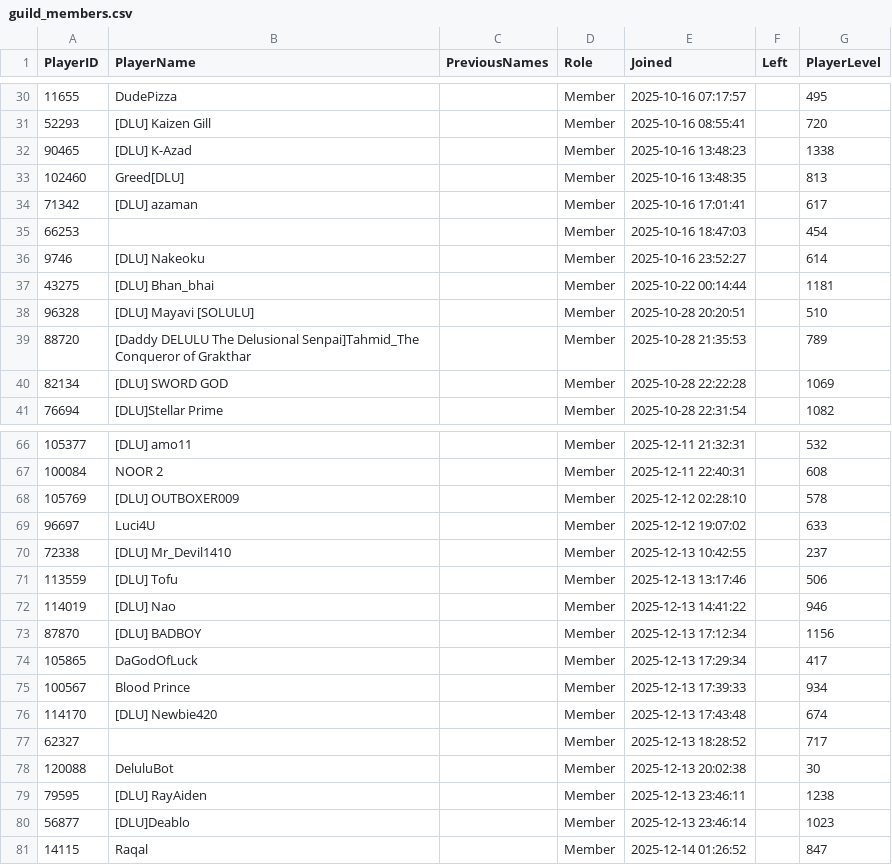
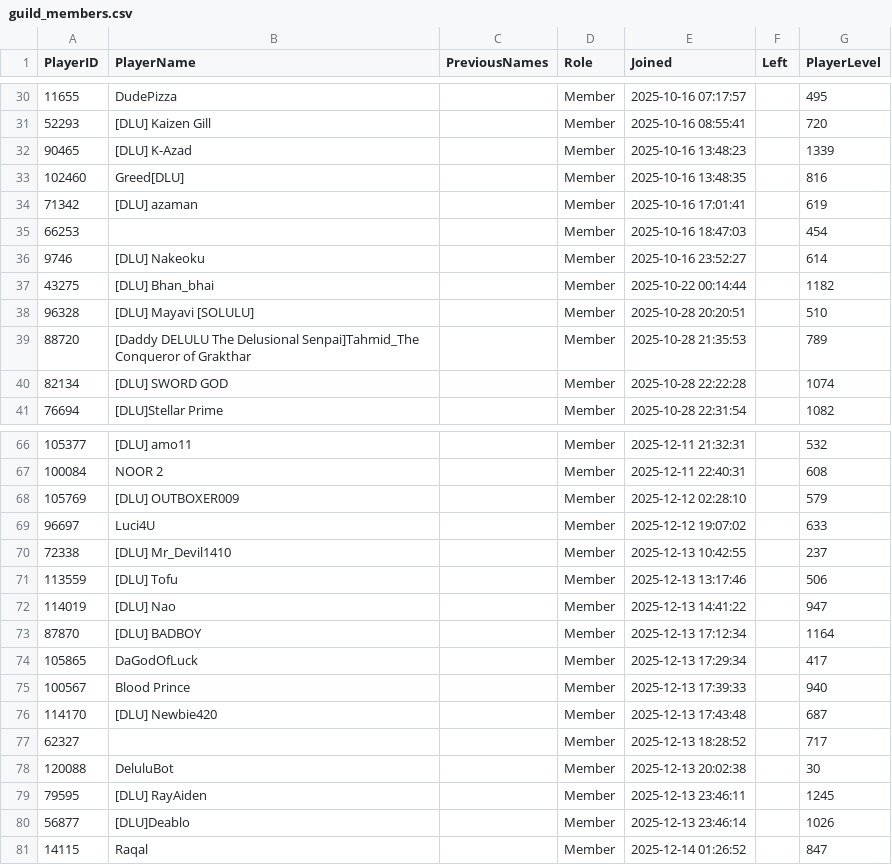
Before and after one commit to khahazad/dlu-scraper-insights, a CSV file: data/processed/guild_members.csv, drawn as a sheet; only a part is shown, gaps mark what is left out; the diff covers the shown part only.

```diff
--- a/data/processed/guild_members.csv
+++ b/data/processed/guild_members.csv
@@ -31,11 +31,11 @@ PlayerID,PlayerName,PreviousNames,Role,Joined,Left,PlayerLevel
 52293,[DLU] Kaizen Gill,,Member,2025-10-16 08:55:41,,720
-90465,[DLU] K-Azad,,Member,2025-10-16 13:48:23,,1338
-102460,Greed[DLU],,Member,2025-10-16 13:48:35,,813
-71342,[DLU] azaman,,Member,2025-10-16 17:01:41,,617
+90465,[DLU] K-Azad,,Member,2025-10-16 13:48:23,,1339
+102460,Greed[DLU],,Member,2025-10-16 13:48:35,,816
+71342,[DLU] azaman,,Member,2025-10-16 17:01:41,,619
 66253,,,Member,2025-10-16 18:47:03,,454
 9746,[DLU] Nakeoku,,Member,2025-10-16 23:52:27,,614
-43275,[DLU] Bhan_bhai,,Member,2025-10-22 00:14:44,,1181
+43275,[DLU] Bhan_bhai,,Member,2025-10-22 00:14:44,,1182
 96328,[DLU] Mayavi [SOLULU],,Member,2025-10-28 20:20:51,,510
 88720,[Daddy DELULU The Delusional Senpai]Tahmid_The Conqueror of Grakthar,,Member,2025-10-28 21:35:53,,789
-82134,[DLU] SWORD GOD,,Member,2025-10-28 22:22:28,,1069
+82134,[DLU] SWORD GOD,,Member,2025-10-28 22:22:28,,1074
 76694,[DLU]Stellar Prime,,Member,2025-10-28 22:31:54,,1082
@@ -67,3 +67,3 @@ PlayerID,PlayerName,PreviousNames,Role,Joined,Left,PlayerLevel
 100084,NOOR 2,,Member,2025-12-11 22:40:31,,608
-105769,[DLU] OUTBOXER009,,Member,2025-12-12 02:28:10,,578
+105769,[DLU] OUTBOXER009,,Member,2025-12-12 02:28:10,,579
 96697,Luci4U,,Member,2025-12-12 19:07:02,,633
@@ -71,11 +71,11 @@ PlayerID,PlayerName,PreviousNames,Role,Joined,Left,PlayerLevel
 113559,[DLU] Tofu,,Member,2025-12-13 13:17:46,,506
-114019,[DLU] Nao,,Member,2025-12-13 14:41:22,,946
-87870,[DLU] BADBOY,,Member,2025-12-13 17:12:34,,1156
+114019,[DLU] Nao,,Member,2025-12-13 14:41:22,,947
+87870,[DLU] BADBOY,,Member,2025-12-13 17:12:34,,1164
 105865,DaGodOfLuck,,Member,2025-12-13 17:29:34,,417
-100567,Blood Prince,,Member,2025-12-13 17:39:33,,934
-114170,[DLU] Newbie420,,Member,2025-12-13 17:43:48,,674
+100567,Blood Prince,,Member,2025-12-13 17:39:33,,940
+114170,[DLU] Newbie420,,Member,2025-12-13 17:43:48,,687
 62327,,,Member,2025-12-13 18:28:52,,717
 120088,DeluluBot,,Member,2025-12-13 20:02:38,,30
-79595,[DLU] RayAiden,,Member,2025-12-13 23:46:11,,1238
-56877,[DLU]Deablo,,Member,2025-12-13 23:46:14,,1023
+79595,[DLU] RayAiden,,Member,2025-12-13 23:46:11,,1245
+56877,[DLU]Deablo,,Member,2025-12-13 23:46:14,,1026
 14115,Raqal,,Member,2025-12-14 01:26:52,,847
```
Also changed, not shown: 9 edited cells elsewhere in this file.
